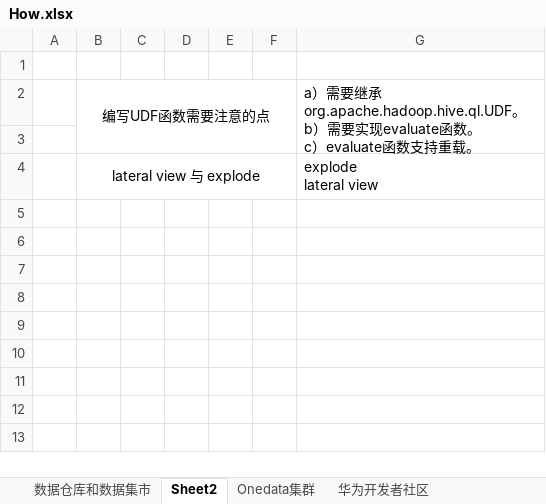
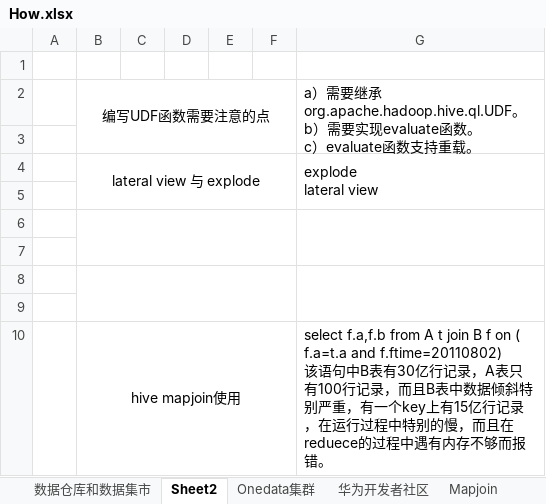
Before and after one commit to Stevenchooo/-Spark-Technology-Insider, an Excel workbook: resource/How.xlsx, sheet Sheet2, drawn as a sheet; values as stored, in another font and other column widths than the file's, no borders; charts and pictures not drawn; ↵ is a line break in a cell; the diff names each change by its address in the sheet, - before the commit and + after, or states it on an @@ line.

```diff
--- a/resource/How.xlsx (sheet Sheet2)
+++ b/resource/How.xlsx (sheet Sheet2)
+sheet tab: Mapjoin
+G4:G5 merged
+row 5: (empty)
+row 6: (empty)
+row 7: (empty)
+row 8: (empty)
+row 9: (empty)
+row 10:  | hive mapjoin使用 |  |  |  |  | select f.a,f.b from A t join B f on ( f.a=t.a and f.ftime=20110802) ↵ 该语句中B表有30亿行记录，A表只有100行记录，而且B表中数据倾斜特别严重，有一个key上有15亿行记录，在运行过程中特别的慢，而且在reduece的过程中遇有内存不够而报错。
```
Also changed, not shown: sheet 华为开发者社区, charts or pictures.
